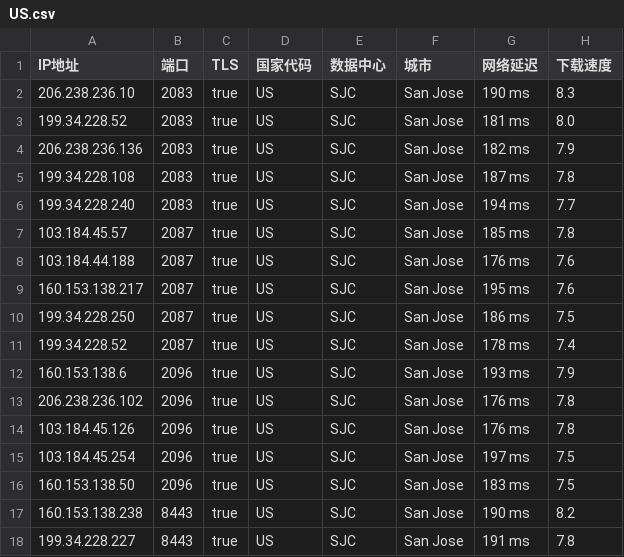
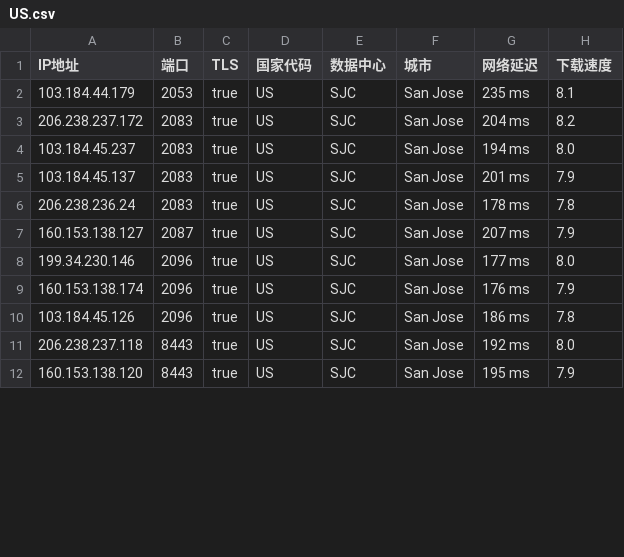
Before and after one commit to chuansuodiqiu/DownlodKV, a CSV file: US.csv, drawn as a sheet; only a part is shown; the diff covers the shown part only.

```diff
--- a/US.csv
+++ b/US.csv
@@ -1,18 +1,12 @@
 IP地址,端口,TLS,国家代码,数据中心,城市,网络延迟,下载速度
-206.238.236.10,2083,true,US,SJC,San Jose,190 ms,8.3
-199.34.228.52,2083,true,US,SJC,San Jose,181 ms,8.0
-206.238.236.136,2083,true,US,SJC,San Jose,182 ms,7.9
-199.34.228.108,2083,true,US,SJC,San Jose,187 ms,7.8
-199.34.228.240,2083,true,US,SJC,San Jose,194 ms,7.7
-103.184.45.57,2087,true,US,SJC,San Jose,185 ms,7.8
-103.184.44.188,2087,true,US,SJC,San Jose,176 ms,7.6
-160.153.138.217,2087,true,US,SJC,San Jose,195 ms,7.6
-199.34.228.250,2087,true,US,SJC,San Jose,186 ms,7.5
-199.34.228.52,2087,true,US,SJC,San Jose,178 ms,7.4
-160.153.138.6,2096,true,US,SJC,San Jose,193 ms,7.9
-206.238.236.102,2096,true,US,SJC,San Jose,176 ms,7.8
-103.184.45.126,2096,true,US,SJC,San Jose,176 ms,7.8
-103.184.45.254,2096,true,US,SJC,San Jose,197 ms,7.5
-160.153.138.50,2096,true,US,SJC,San Jose,183 ms,7.5
-160.153.138.238,8443,true,US,SJC,San Jose,190 ms,8.2
-199.34.228.227,8443,true,US,SJC,San Jose,191 ms,7.8
+103.184.44.179,2053,true,US,SJC,San Jose,235 ms,8.1
+206.238.237.172,2083,true,US,SJC,San Jose,204 ms,8.2
+103.184.45.237,2083,true,US,SJC,San Jose,194 ms,8.0
+103.184.45.137,2083,true,US,SJC,San Jose,201 ms,7.9
+206.238.236.24,2083,true,US,SJC,San Jose,178 ms,7.8
+160.153.138.127,2087,true,US,SJC,San Jose,207 ms,7.9
+199.34.230.146,2096,true,US,SJC,San Jose,177 ms,8.0
+160.153.138.174,2096,true,US,SJC,San Jose,176 ms,7.9
+103.184.45.126,2096,true,US,SJC,San Jose,186 ms,7.8
+206.238.237.118,8443,true,US,SJC,San Jose,192 ms,8.0
+160.153.138.120,8443,true,US,SJC,San Jose,195 ms,7.9
```
Also changed, not shown: 5 removed rows and 7 edited cells elsewhere in this file, EU.csv, JP.csv, 4 other files.
